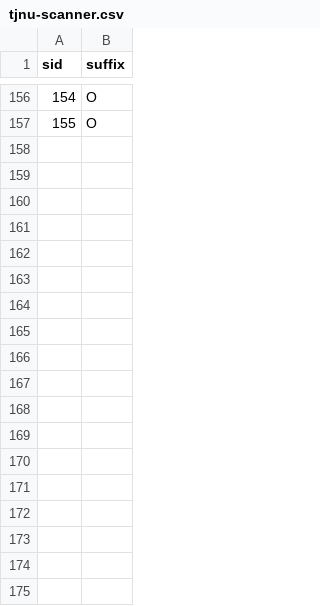
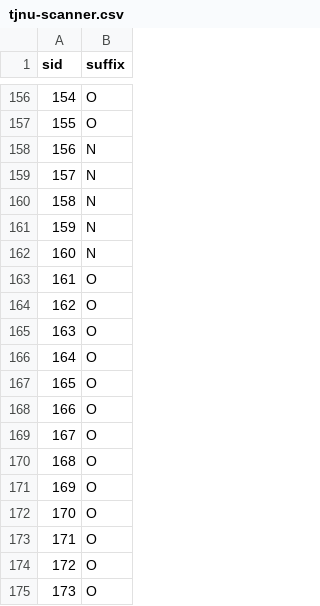
Before and after one commit to CAMP-BNU/preproc-mri, a CSV file: template/heudiconv/tjnu-scanner.csv, drawn as a sheet; only a part is shown, gaps mark what is left out; the diff names each change by its address in the sheet, - before the commit and + after, or states it on an @@ line.

Commit message:
Add remaining users
Signed-off-by: Liang Zhang <psychelzh@outlook.com>

```diff
--- a/template/heudiconv/tjnu-scanner.csv
+++ b/template/heudiconv/tjnu-scanner.csv
+row 158: 156 | N
+row 159: 157 | N
+row 160: 158 | N
+row 161: 159 | N
+row 162: 160 | N
+row 163: 161 | O
+row 164: 162 | O
+row 165: 163 | O
+row 166: 164 | O
+row 167: 165 | O
+row 168: 166 | O
+row 169: 167 | O
+row 170: 168 | O
+row 171: 169 | O
+row 172: 170 | O
+row 173: 171 | O
+row 174: 172 | O
+row 175: 173 | O
```
